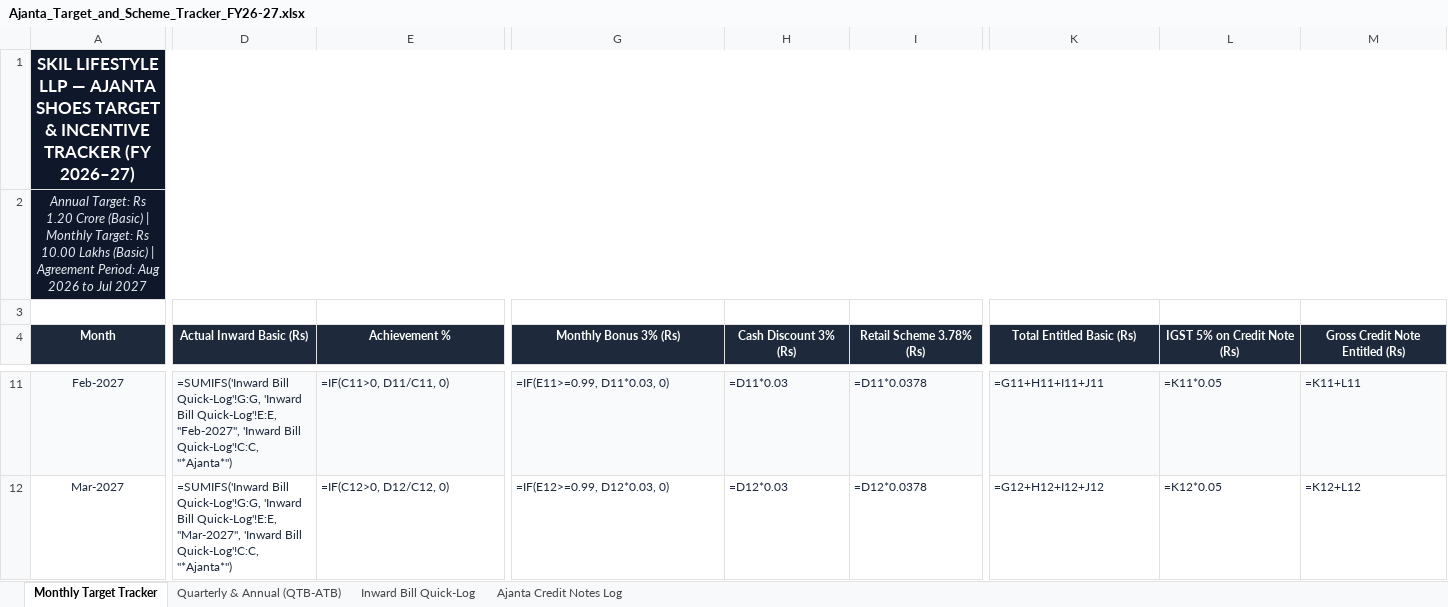
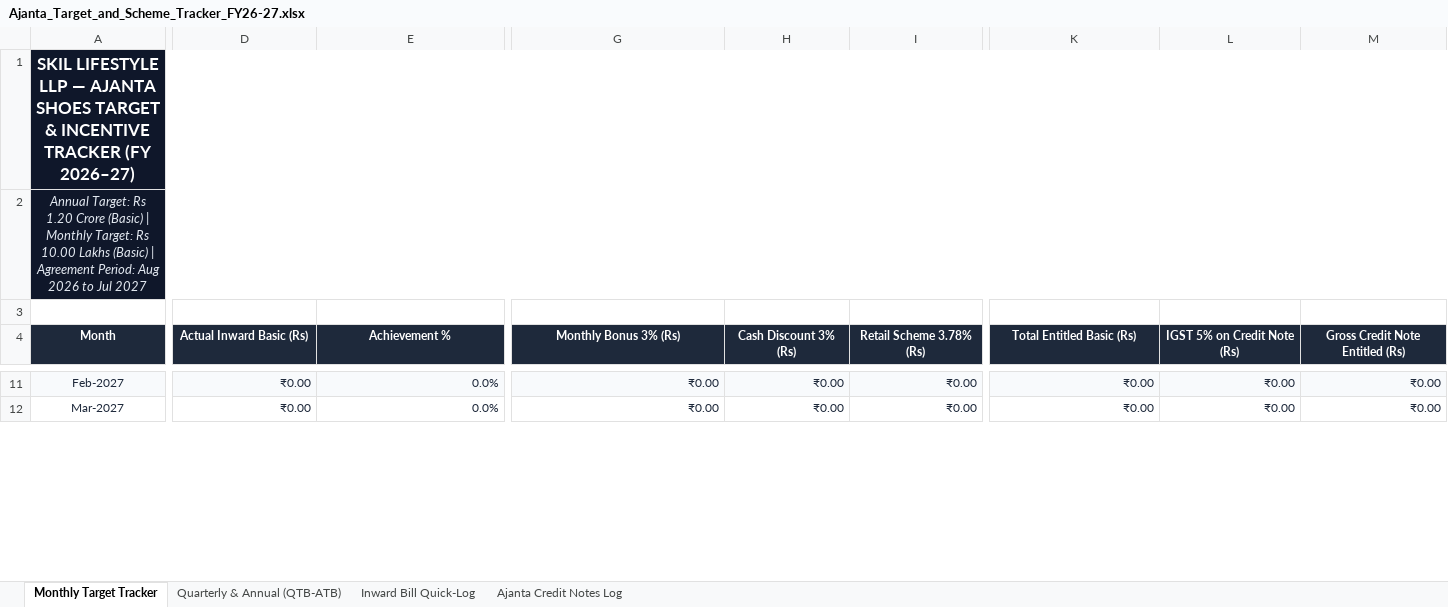
Before and after one commit to sahilsync07/skil-master, an Excel workbook: android-app/www/documents/ajanta/Ajanta_Target_and_Scheme_Tracker_FY26-27.xlsx, sheet Monthly Target Tracker, drawn as a sheet; only a part is shown, gaps mark what is left out; values as stored, in another font and other column widths than the file's, no borders; formulas without a stored value are shown as written; the diff covers the shown part only; the diff names each change by its address in the sheet, - before the commit and + after, or states it on an @@ line.

```diff
--- a/android-app/www/documents/ajanta/Ajanta_Target_and_Scheme_Tracker_FY26-27.xlsx (sheet Monthly Target Tracker)
+++ b/android-app/www/documents/ajanta/Ajanta_Target_and_Scheme_Tracker_FY26-27.xlsx (sheet Monthly Target Tracker)
-D11:E12 alignment: left
+D11:E12 alignment: right
-D11 (Actual Inward Basic (Rs)): =SUMIFS('Inward Bill Quick-Log'!G:G, 'Inward Bill Quick-Log'!E:E, "Feb-2027", 'Inward Bill Quick-Log'!C:C, "*Ajanta*")
+D11 (Actual Inward Basic (Rs)): ₹0.00
-E11 (Achievement %): =IF(C11>0, D11/C11, 0)
+E11 (Achievement %): 0.0%
-G11:I12 alignment: left
+G11:I12 alignment: right
-G11 (Monthly Bonus 3% (Rs)): =IF(E11>=0.99, D11*0.03, 0)
+G11 (Monthly Bonus 3% (Rs)): ₹0.00
-H11 (Cash Discount 3% (Rs)): =D11*0.03
+H11 (Cash Discount 3% (Rs)): ₹0.00
-I11 (Retail Scheme 3.78% (Rs)): =D11*0.0378
+I11 (Retail Scheme 3.78% (Rs)): ₹0.00
-K11:M12 alignment: left
+K11:M12 alignment: right
-K11 (Total Entitled Basic (Rs)): =G11+H11+I11+J11
+K11 (Total Entitled Basic (Rs)): ₹0.00
-L11 (IGST 5% on Credit Note (Rs)): =K11*0.05
+L11 (IGST 5% on Credit Note (Rs)): ₹0.00
-M11 (Gross Credit Note Entitled (Rs)): =K11+L11
+M11 (Gross Credit Note Entitled (Rs)): ₹0.00
-D12 (Actual Inward Basic (Rs)): =SUMIFS('Inward Bill Quick-Log'!G:G, 'Inward Bill Quick-Log'!E:E, "Mar-2027", 'Inward Bill Quick-Log'!C:C, "*Ajanta*")
+D12 (Actual Inward Basic (Rs)): ₹0.00
-E12 (Achievement %): =IF(C12>0, D12/C12, 0)
+E12 (Achievement %): 0.0%
-G12 (Monthly Bonus 3% (Rs)): =IF(E12>=0.99, D12*0.03, 0)
+G12 (Monthly Bonus 3% (Rs)): ₹0.00
-H12 (Cash Discount 3% (Rs)): =D12*0.03
+H12 (Cash Discount 3% (Rs)): ₹0.00
-I12 (Retail Scheme 3.78% (Rs)): =D12*0.0378
+I12 (Retail Scheme 3.78% (Rs)): ₹0.00
-K12 (Total Entitled Basic (Rs)): =G12+H12+I12+J12
+K12 (Total Entitled Basic (Rs)): ₹0.00
-L12 (IGST 5% on Credit Note (Rs)): =K12*0.05
+L12 (IGST 5% on Credit Note (Rs)): ₹0.00
-M12 (Gross Credit Note Entitled (Rs)): =K12+L12
+M12 (Gross Credit Note Entitled (Rs)): ₹0.00
```
Also changed, not shown: 129 edited cells and cell formats elsewhere in this sheet, sheet Quarterly & Annual (QTB-ATB), sheet Ajanta Credit Notes Log, sheet Inward Bill Quick-Log, Ajanta_Target_and_Scheme_Tracker_FY26-27.xlsx, sync-engine/public/documents/ajanta/Ajanta_Target_and_Scheme_Tracker_FY26-27.xlsx.
